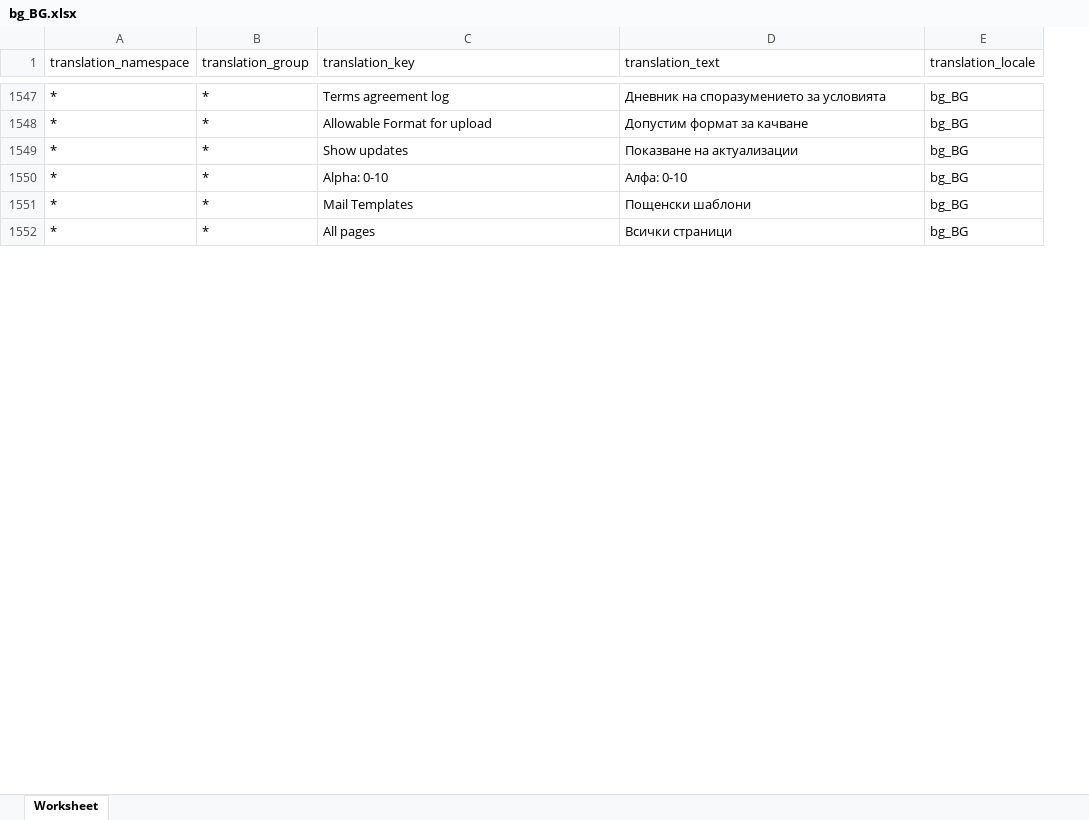
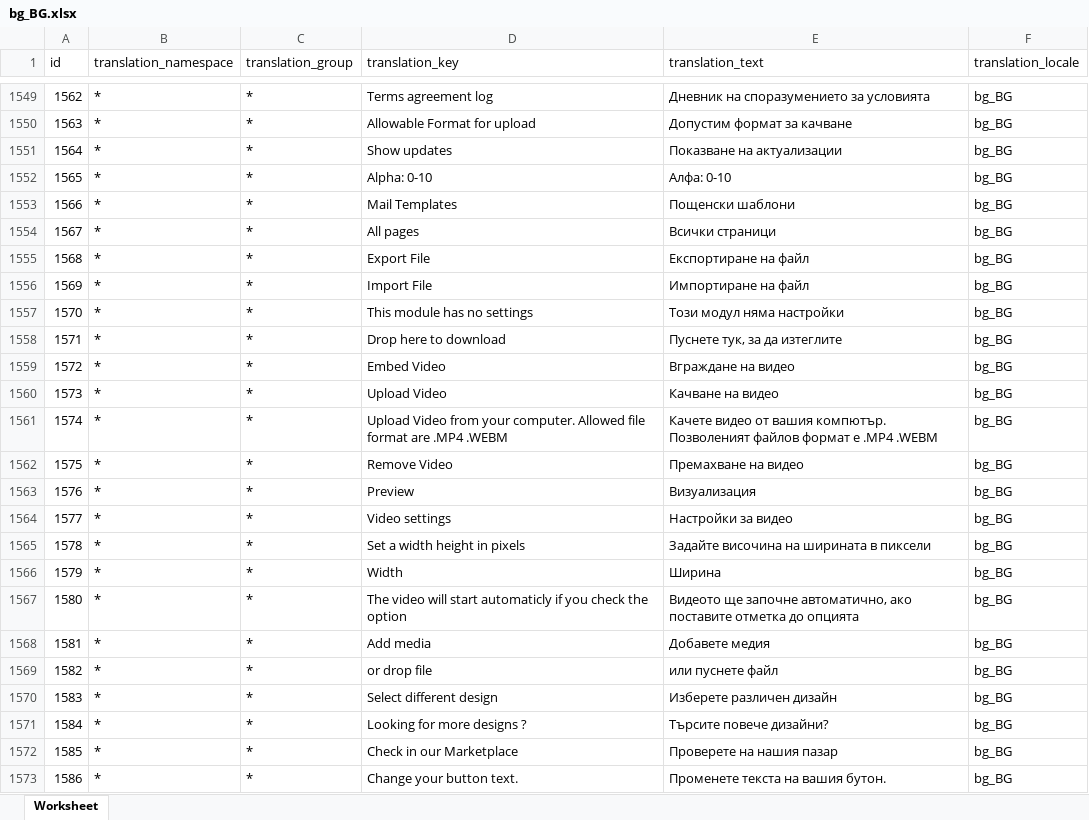
Before and after one commit to microweber/microweber, an Excel workbook: src/MicroweberPackages/Translation/resources/lang_xlsx/bg_BG.xlsx, sheet Worksheet, drawn as a sheet; only a part is shown, gaps mark what is left out; values as stored, in another font and other column widths than the file's, no borders; the diff covers the shown part only; the diff names each change by its address in the sheet, - before the commit and + after, or states it on an @@ line.

```diff
--- a/src/MicroweberPackages/Translation/resources/lang_xlsx/bg_BG.xlsx (sheet Worksheet)
+++ b/src/MicroweberPackages/Translation/resources/lang_xlsx/bg_BG.xlsx (sheet Worksheet)
+column A (id), rows 1549-1554: 1562 | 1563 | 1564 | 1565 | 1566 | 1567
+row 1555: 1568 | * | * | Export File | Експортиране на файл | bg_BG
+row 1556: 1569 | * | * | Import File | Импортиране на файл | bg_BG
+row 1557: 1570 | * | * | This module has no settings | Този модул няма настройки | bg_BG
+row 1558: 1571 | * | * | Drop here to download | Пуснете тук, за да изтеглите | bg_BG
+row 1559: 1572 | * | * | Embed Video | Вграждане на видео | bg_BG
+row 1560: 1573 | * | * | Upload Video | Качване на видео | bg_BG
+row 1561: 1574 | * | * | Upload Video from your computer. Allowed file format are .MP4 .WEBM | Качете видео от вашия компютър. Позволеният файлов формат е .MP4 .WEBM | bg_BG
+row 1562: 1575 | * | * | Remove Video | Премахване на видео | bg_BG
+row 1563: 1576 | * | * | Preview | Визуализация | bg_BG
+row 1564: 1577 | * | * | Video settings | Настройки за видео | bg_BG
+row 1565: 1578 | * | * | Set a width height in pixels | Задайте височина на ширината в пиксели | bg_BG
+row 1566: 1579 | * | * | Width | Ширина | bg_BG
+row 1567: 1580 | * | * | The video will start automaticly if you check the option | Видеото ще започне автоматично, ако поставите отметка до опцията | bg_BG
+row 1568: 1581 | * | * | Add media | Добавете медия | bg_BG
+row 1569: 1582 | * | * | or drop file | или пуснете файл | bg_BG
+row 1570: 1583 | * | * | Select different design | Изберете различен дизайн | bg_BG
+row 1571: 1584 | * | * | Looking for more designs ? | Търсите повече дизайни? | bg_BG
+row 1572: 1585 | * | * | Check in our Marketplace | Проверете на нашия пазар | bg_BG
+row 1573: 1586 | * | * | Change your button text. | Променете текста на вашия бутон. | bg_BG
```
Also changed, not shown: 200 added rows, 1 removed row, 13 moved rows and 3 edited cells elsewhere in this sheet, 1 other file.
